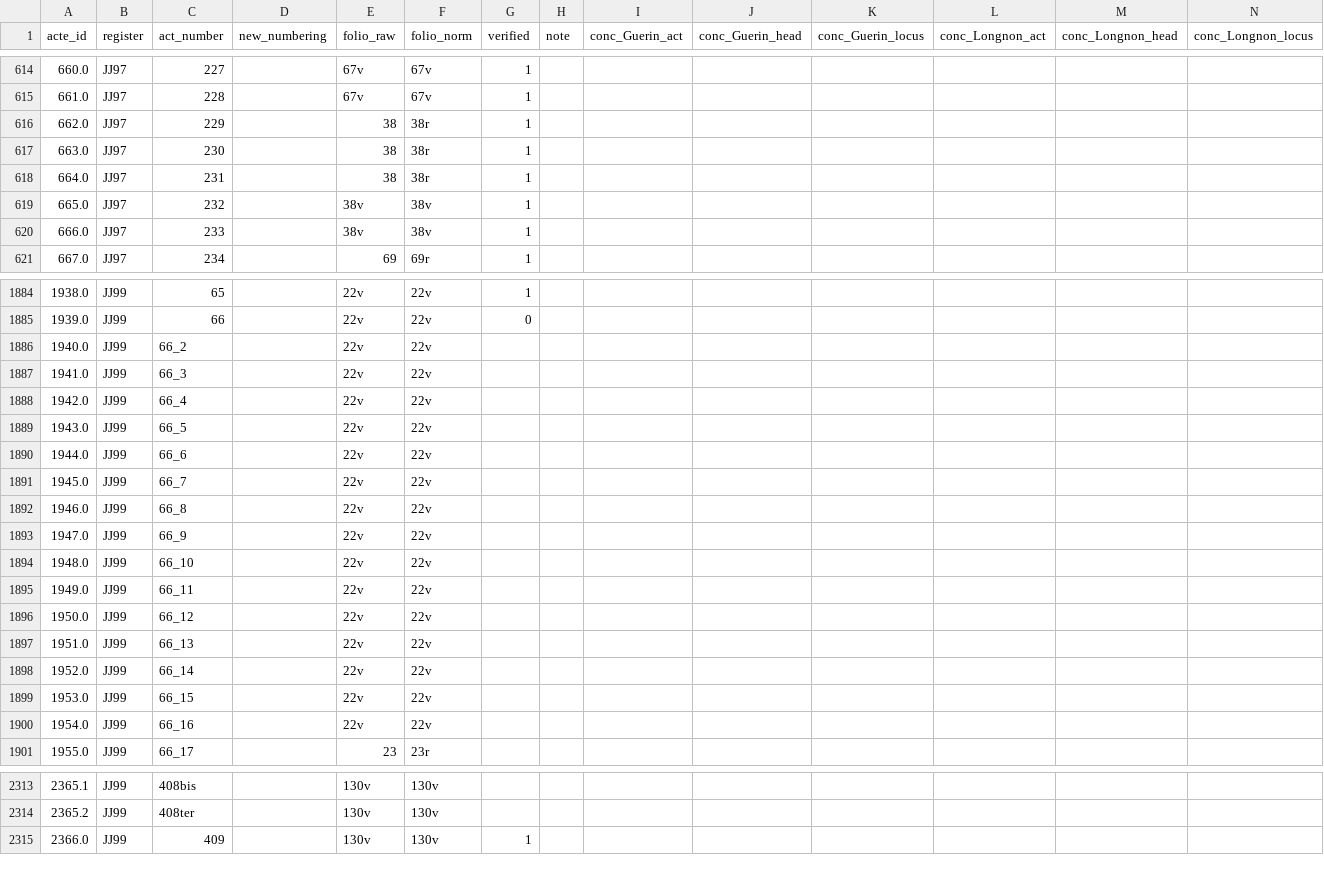
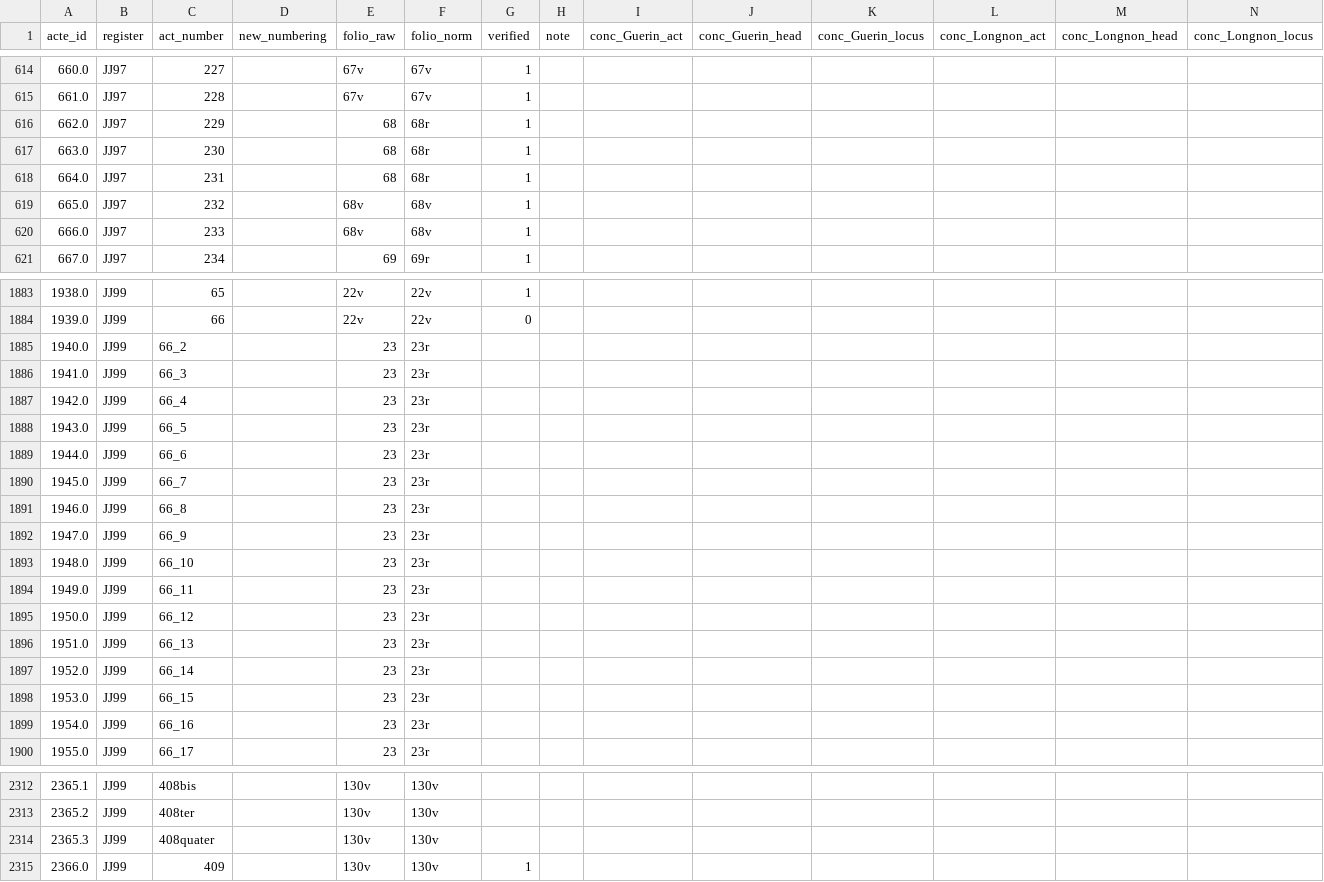
Before and after one commit to oriflamms/himanis, a CSV file: Acts/src_ipynb/JJ96-99/output/actes.csv, drawn as a sheet; only a part is shown, gaps mark what is left out; addresses are those after the commit; rows hold the shown columns only; the diff covers the shown part only; the diff names each change by its address in the sheet, - before the commit and + after, or states it on an @@ line.

```diff
--- a/Acts/src_ipynb/JJ96-99/output/actes.csv
+++ b/Acts/src_ipynb/JJ96-99/output/actes.csv
-E616:E618 (folio_raw): 38
+E616:E618 (folio_raw): 68
-F616:F618 (folio_norm): 38r
+F616:F618 (folio_norm): 68r
-E619:E620 (folio_raw): 38v
+E619:E620 (folio_raw): 68v
-F619:F620 (folio_norm): 38v
+F619:F620 (folio_norm): 68v
-E1885:E1899 (folio_raw): 22v
+E1885:E1899 (folio_raw): 23
-F1885:F1899 (folio_norm): 22v
+F1885:F1899 (folio_norm): 23r
+row 2314: 2365.3 | JJ99 | 408quater |  | 130v | 130v
```
Also changed, not shown: 1 removed row and 95 edited cells elsewhere in this file, Acts/List-of-zones/Himanis_Seg_Actes_1200pxmin_JJ096-JJ099_labelstudio.csv, Acts/src_ipynb/JJ96-99/output/actes_images_zones.csv, 6 other files.
